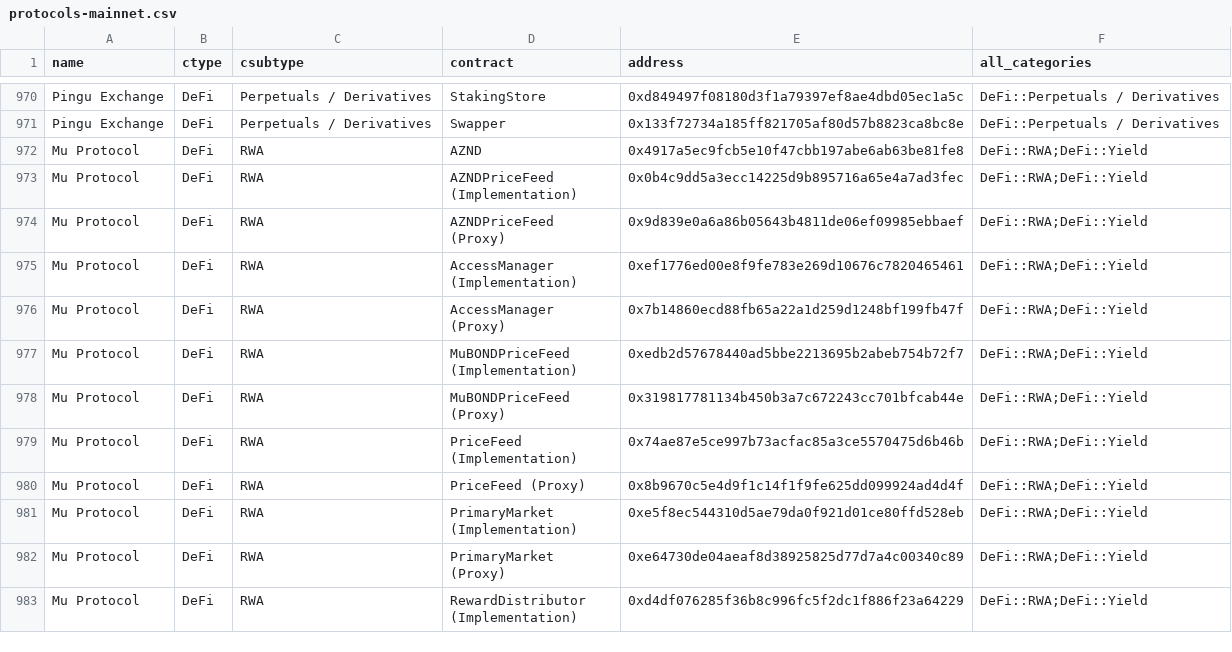
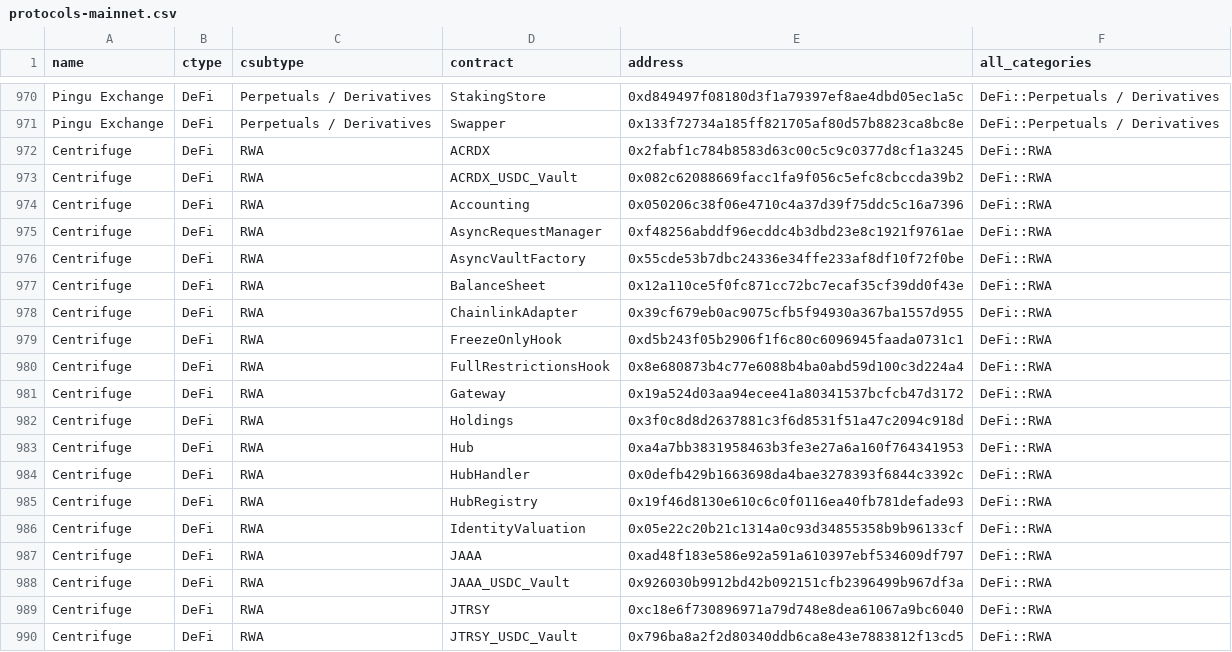
Before and after one commit to monad-crypto/protocols, a CSV file: protocols-mainnet.csv, drawn as a sheet; only a part is shown, gaps mark what is left out; the shorter side is filled out with more unchanged rows; the diff covers the shown part only.

```diff
--- a/protocols-mainnet.csv
+++ b/protocols-mainnet.csv
@@ -971 +971,20 @@ Pingu Exchange,DeFi,Perpetuals / Derivatives,StakingStore,0xd849497f08180d3f1a79
 Pingu Exchange,DeFi,Perpetuals / Derivatives,Swapper,0x133f72734a185ff821705af80d57b8823ca8bc8e,DeFi::Perpetuals / Derivatives
+Centrifuge,DeFi,RWA,ACRDX,0x2fabf1c784b8583d63c00c5c9c0377d8cf1a3245,DeFi::RWA
+Centrifuge,DeFi,RWA,ACRDX_USDC_Vault,0x082c62088669facc1fa9f056c5efc8cbccda39b2,DeFi::RWA
+Centrifuge,DeFi,RWA,Accounting,0x050206c38f06e4710c4a37d39f75ddc5c16a7396,DeFi::RWA
+Centrifuge,DeFi,RWA,AsyncRequestManager,0xf48256abddf96ecddc4b3dbd23e8c1921f9761ae,DeFi::RWA
+Centrifuge,DeFi,RWA,AsyncVaultFactory,0x55cde53b7dbc24336e34ffe233af8df10f72f0be,DeFi::RWA
+Centrifuge,DeFi,RWA,BalanceSheet,0x12a110ce5f0fc871cc72bc7ecaf35cf39dd0f43e,DeFi::RWA
+Centrifuge,DeFi,RWA,ChainlinkAdapter,0x39cf679eb0ac9075cfb5f94930a367ba1557d955,DeFi::RWA
+Centrifuge,DeFi,RWA,FreezeOnlyHook,0xd5b243f05b2906f1f6c80c6096945faada0731c1,DeFi::RWA
+Centrifuge,DeFi,RWA,FullRestrictionsHook,0x8e680873b4c77e6088b4ba0abd59d100c3d224a4,DeFi::RWA
+Centrifuge,DeFi,RWA,Gateway,0x19a524d03aa94ecee41a80341537bcfcb47d3172,DeFi::RWA
+Centrifuge,DeFi,RWA,Holdings,0x3f0c8d8d2637881c3f6d8531f51a47c2094c918d,DeFi::RWA
+Centrifuge,DeFi,RWA,Hub,0xa4a7bb3831958463b3fe3e27a6a160f764341953,DeFi::RWA
+Centrifuge,DeFi,RWA,HubHandler,0x0defb429b1663698da4bae3278393f6844c3392c,DeFi::RWA
+Centrifuge,DeFi,RWA,HubRegistry,0x19f46d8130e610c6c0f0116ea40fb781defade93,DeFi::RWA
+Centrifuge,DeFi,RWA,IdentityValuation,0x05e22c20b21c1314a0c93d34855358b9b96133cf,DeFi::RWA
+Centrifuge,DeFi,RWA,JAAA,0xad48f183e586e92a591a610397ebf534609df797,DeFi::RWA
+Centrifuge,DeFi,RWA,JAAA_USDC_Vault,0x926030b9912bd42b092151cfb2396499b967df3a,DeFi::RWA
+Centrifuge,DeFi,RWA,JTRSY,0xc18e6f730896971a79d748e8dea61067a9bc6040,DeFi::RWA
+Centrifuge,DeFi,RWA,JTRSY_USDC_Vault,0x796ba8a2f2d80340ddb6ca8e43e7883812f13cd5,DeFi::RWA
```
Also changed, not shown: 14 added rows elsewhere in this file.
